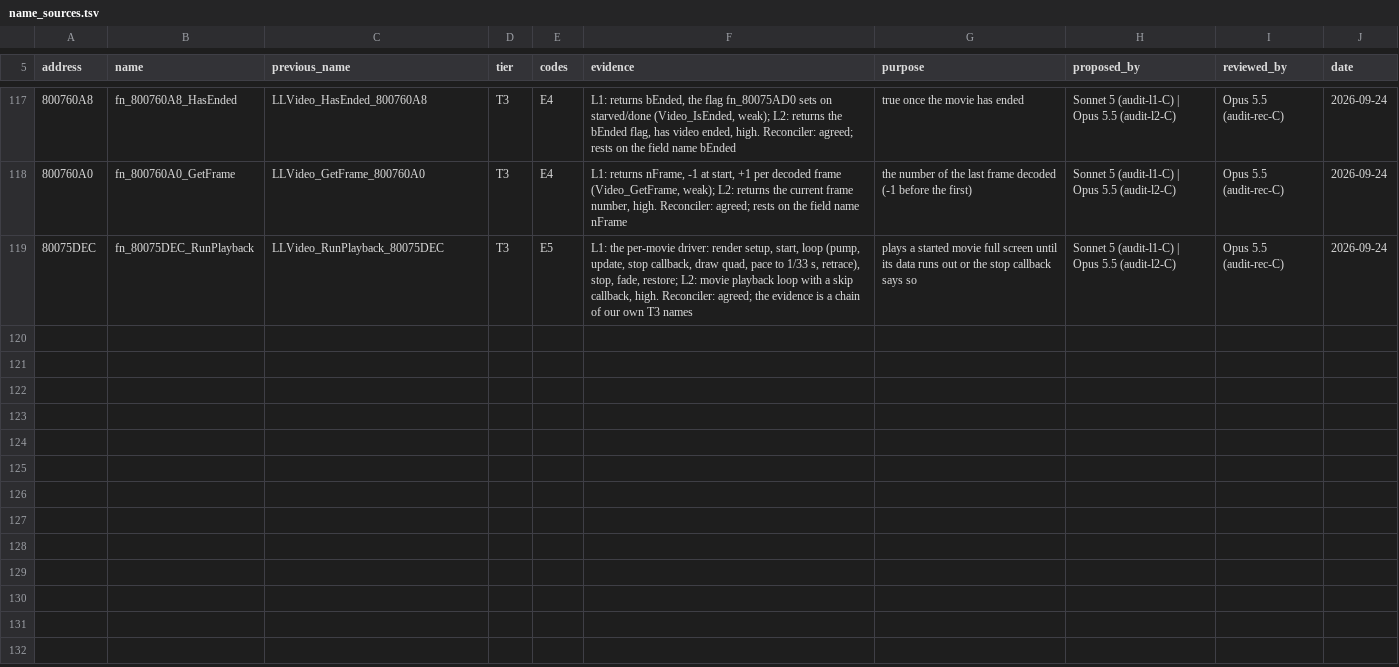
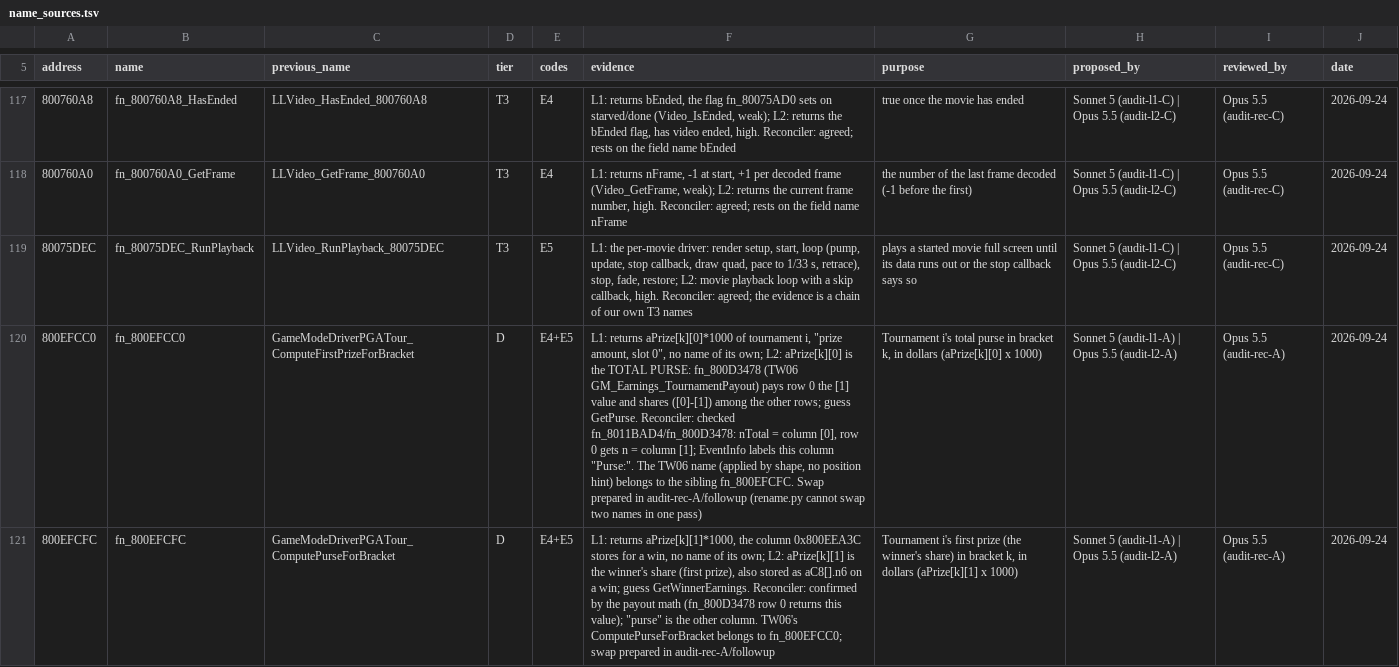
Before and after one commit to mitsevox/tw2004, a TSV file: config/GW4E69/name_sources.tsv, drawn as a sheet; only a part is shown, gaps mark what is left out; the diff covers the shown part only; the diff names each change by its address in the sheet, - before the commit and + after, or states it on an @@ line.

Commit message:
Audit: GameModeDriverPGATour (the PGA TOUR season: events, purses, leaders, playoffs) (69 functions; 4 renames, 13 comment edits)
Lane 1: Sonnet 5 (audit-l1-A). Lane 2: Opus 5.5 (audit-l2-A). Reconciled: Opus 5.5 (audit-rec-A).
Rows in config/GW4E69/audit.tsv; renames with evidence in config/GW4E69/name_sources.tsv.

GameModeDriverPGATour_ComputeFirstPrizeForBracket -> fn_800EFCC0 [D]: L1: returns aPrize[k][0]*1000 of tournament i, "prize amount, slot 0", no name of its own; L2: aPrize[k][0] is the TOTAL PURSE: fn_800D3478 (TW06 GM_Earnings_TournamentPayout) pays row 0 the [1] value and shares ([0]-[1]) among the other rows; guess GetPurse. Reconciler: checked fn_8011BAD4/fn_800D3
GameModeDriverPGATour_ComputePurseForBracket -> fn_800EFCFC [D]: L1: returns aPrize[k][1]*1000, the column 0x800EEA3C stores for a win, no name of its own; L2: aPrize[k][1] is the winner's share (first prize), also stored as aC8[].n6 on a win; guess GetWinnerEarnings. Reconciler: confirmed by the payout math (fn_800D3478 row 0 returns this value); "purse" is the
GameModeDriverPGATour_GetWinnerEarningsString -> fn_800EFF7C [D]: L1: accepted the TW06 position hint GetWinnerEarningsString; formats the column-0 amount (fn_800EFCC0) as money text in the stored or live bracket; L2: CONFLICT with the hint: column [0] is the total purse and EventInfo shows this string as "Purse:"; guess GetPurseString. Reconciler: EA's labels agr
GameModeDriverPGATour_GetPurseString -> fn_800F00F8 [D]: L1: accepted the TW06 position hint GetPurseString; same shape as fn_800EFF7C with the column-1 amount (fn_800EFCFC); L2: CONFLICT with the hint: column [1] is the winner's share and EventInfo shows this string as "Earnings:"; guess GetWinnerEarningsString. Reconciler: confirmed (fn_8011D4DC: "Winne

```diff
--- a/config/GW4E69/name_sources.tsv
+++ b/config/GW4E69/name_sources.tsv
+row 120: 800EFCC0 | fn_800EFCC0 | GameModeDriverPGATour_ComputeFirstPrizeForBracket | D | E4+E5 | L1: returns aPrize[k][0]*1000 of tournament i, "prize amount, slot 0", no name of its own; L2: aPrize[k][0] is the TOTAL PURSE: fn_800D3478 (TW06 GM_Earnings_TournamentPayout) pays row 0 the [1] value and shares ([0]-[1]) among the other rows; guess GetPurse. Reconciler: checked fn_8011BAD4/fn_800D3478: nTotal = column [0], row 0 gets n = column [1]; EventInfo labels this column "Purse:". The TW06 name (applied by shape, no position hint) belongs to the sibling fn_800EFCFC. Swap prepared in audit-rec-A/followup (rename.py cannot swap two names in one pass) | Tournament i's total purse in bracket k, in dollars (aPrize[k][0] x 1000) | Sonnet 5 (audit-l1-A) | Opus 5.5 (audit-l2-A) | Opus 5.5 (audit-rec-A) | 2026-09-24
+row 121: 800EFCFC | fn_800EFCFC | GameModeDriverPGATour_ComputePurseForBracket | D | E4+E5 | L1: returns aPrize[k][1]*1000, the column 0x800EEA3C stores for a win, no name of its own; L2: aPrize[k][1] is the winner's share (first prize), also stored as aC8[].n6 on a win; guess GetWinnerEarnings. Reconciler: confirmed by the payout math (fn_800D3478 row 0 returns this value); "purse" is the other column. TW06's ComputePurseForBracket belongs to fn_800EFCC0; swap prepared in audit-rec-A/followup | Tournament i's first prize (the winner's share) in bracket k, in dollars (aPrize[k][1] x 1000) | Sonnet 5 (audit-l1-A) | Opus 5.5 (audit-l2-A) | Opus 5.5 (audit-rec-A) | 2026-09-24
```
Also changed, not shown: 2 added rows elsewhere in this file, 7 other files.
